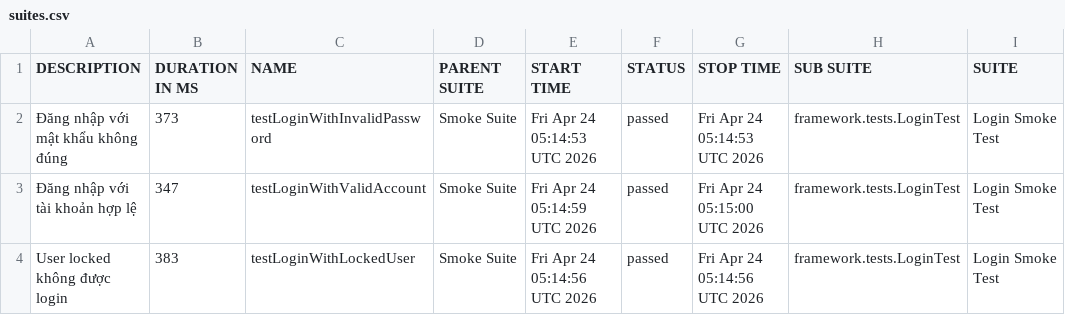
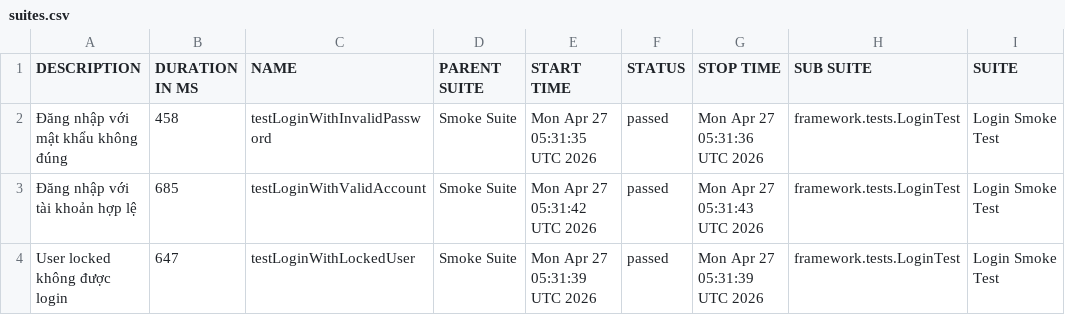
Before and after one commit to maiphun1412/KTPM_B11_NguyenThiPhuongMai_1150080146_CNPM2, a CSV file: data/suites.csv, drawn as a sheet; only a part is shown; the diff names each change by its address in the sheet, - before the commit and + after, or states it on an @@ line.

```diff
--- a/data/suites.csv
+++ b/data/suites.csv
-B2 (DURATION IN MS): 373
+B2 (DURATION IN MS): 458
-E2 (START TIME): Fri Apr 24 05:14:53 UTC 2026
+E2 (START TIME): Mon Apr 27 05:31:35 UTC 2026
-G2 (STOP TIME): Fri Apr 24 05:14:53 UTC 2026
+G2 (STOP TIME): Mon Apr 27 05:31:36 UTC 2026
-B3 (DURATION IN MS): 347
+B3 (DURATION IN MS): 685
-E3 (START TIME): Fri Apr 24 05:14:59 UTC 2026
+E3 (START TIME): Mon Apr 27 05:31:42 UTC 2026
-G3 (STOP TIME): Fri Apr 24 05:15:00 UTC 2026
+G3 (STOP TIME): Mon Apr 27 05:31:43 UTC 2026
-B4 (DURATION IN MS): 383
+B4 (DURATION IN MS): 647
-E4 (START TIME): Fri Apr 24 05:14:56 UTC 2026
+E4 (START TIME): Mon Apr 27 05:31:39 UTC 2026
-G4 (STOP TIME): Fri Apr 24 05:14:56 UTC 2026
+G4 (STOP TIME): Mon Apr 27 05:31:39 UTC 2026
```
Also changed, not shown: 33 other files.
